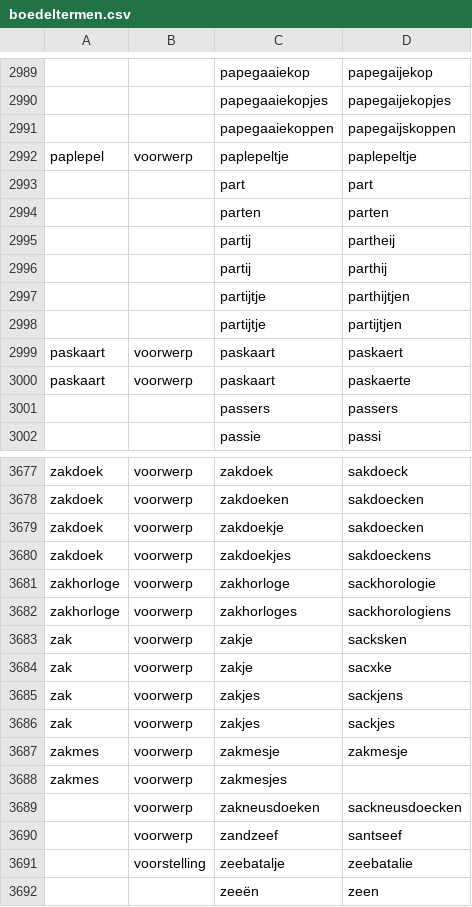
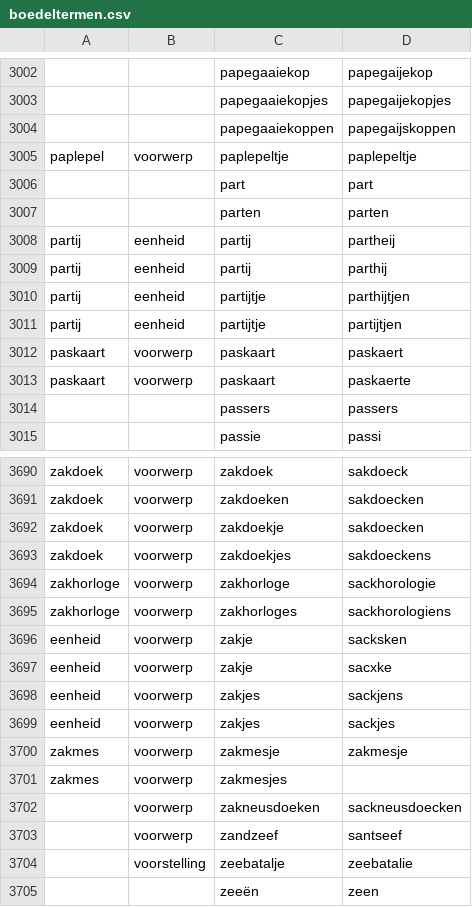
Before and after one commit to knaw-huc/golden-agents-htr, a CSV file: resources/boedeltermen.csv, drawn as a sheet; only a part is shown, gaps mark what is left out; the diff covers the shown part only.

Commit message:
added quantifiers (eenheid) #3

```diff
--- a/resources/boedeltermen.csv
+++ b/resources/boedeltermen.csv
@@ -2994,6 +3007,6 @@ paplepel,voorwerp,paplepeltje,paplepeltje
 ,,parten,parten
-,,partij,partheij
-,,partij,parthij
-,,partijtje,parthijtjen
-,,partijtje,partijtjen
+partij,eenheid,partij,partheij
+partij,eenheid,partij,parthij
+partij,eenheid,partijtje,parthijtjen
+partij,eenheid,partijtje,partijtjen
 paskaart,voorwerp,paskaart,paskaert
@@ -3682,6 +3695,6 @@ zakhorloge,voorwerp,zakhorloge,sackhorologie
 zakhorloge,voorwerp,zakhorloges,sackhorologiens
-zak,voorwerp,zakje,sacksken
-zak,voorwerp,zakje,sacxke
-zak,voorwerp,zakjes,sackjens
-zak,voorwerp,zakjes,sackjes
+eenheid,voorwerp,zakje,sacksken
+eenheid,voorwerp,zakje,sacxke
+eenheid,voorwerp,zakjes,sackjens
+eenheid,voorwerp,zakjes,sackjes
 zakmes,voorwerp,zakmesje,zakmesje
```
Also changed, not shown: 48 added rows, 1 removed row and 3 edited cells elsewhere in this file, 2 other files.
